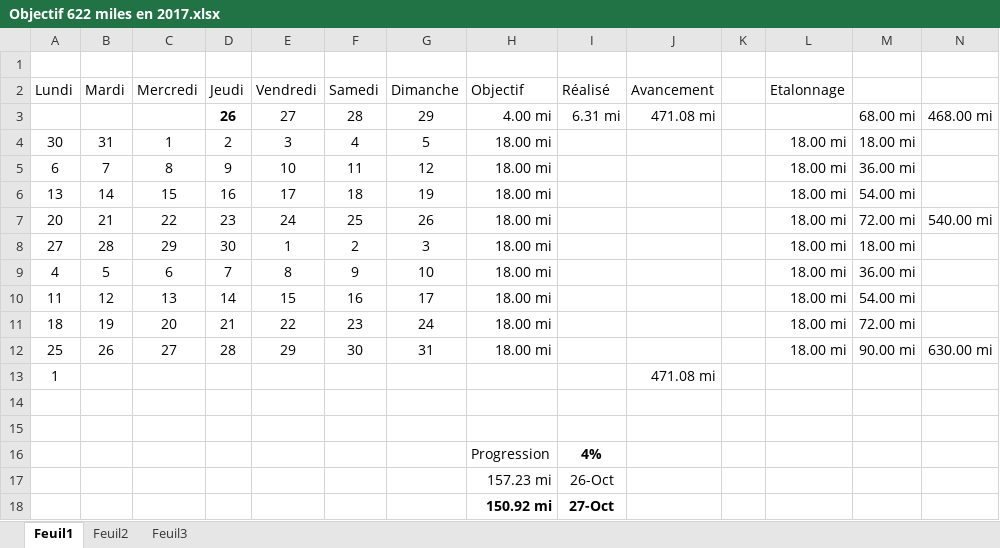
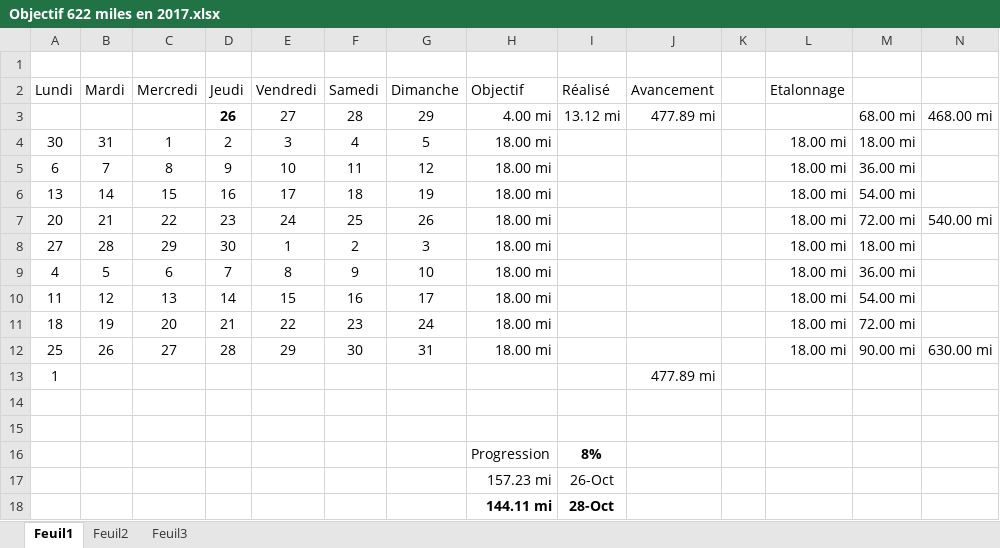
Before and after one commit to yakobibus/Essais, an Excel workbook: Src/622 miles/Objectif 622 miles en 2017.xlsx, sheet Feuil1, drawn as a sheet; values as stored, in another font and other column widths than the file's, no borders; conditional formats and table styles not drawn; removed rows and columns are numbered as before the commit, all else as after; the diff names each change by its address in the sheet, - before the commit and + after, or states it on an @@ line.

Commit message:
Samedi

```diff
--- a/Src/622 miles/Objectif 622 miles en 2017.xlsx (sheet Feuil1)
+++ b/Src/622 miles/Objectif 622 miles en 2017.xlsx (sheet Feuil1)
-I3 (Réalisé): 6.31 mi
+I3 (Réalisé): 13.12 mi
-J3 (Avancement): 471.08 mi
+J3 (Avancement): 477.89 mi
-J13 (Avancement): 471.08 mi
+J13 (Avancement): 477.89 mi
-I16 (Réalisé): 4%
+I16 (Réalisé): 8%
-row 18:  |  |  |  |  |  |  | 150.92 mi | 27-Oct
+row 18:  |  |  |  |  |  |  | 144.11 mi | 28-Oct
```
